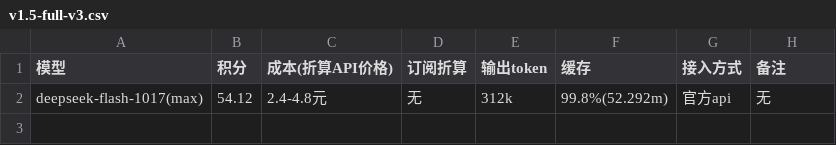
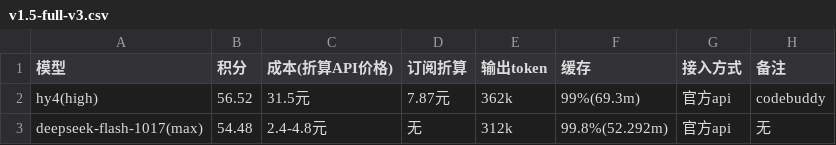
Before and after one commit to snnh/code_bench, a CSV file: docs/data/code_bench/v1.5-full-v3.csv, drawn as a sheet.

Commit message:
code_bench: full_v3 新增 hy4 成绩，对比行不进 CSV，更新排行

```diff
--- a/docs/data/code_bench/v1.5-full-v3.csv
+++ b/docs/data/code_bench/v1.5-full-v3.csv
@@ -1,2 +1,3 @@
 "模型","积分","成本(折算API价格)","订阅折算","输出token","缓存","接入方式","备注"
-"deepseek-flash-1017(max)","54.12","2.4-4.8元","无","312k","99.8%(52.292m)","官方api","无"
+"hy4(high)","56.52","31.5元","7.87元","362k","99%(69.3m)","官方api","codebuddy"
+"deepseek-flash-1017(max)","54.48","2.4-4.8元","无","312k","99.8%(52.292m)","官方api","无"
```
Also changed, not shown: docs/data/code_bench/v1.5-rank.csv, 5 other files.
